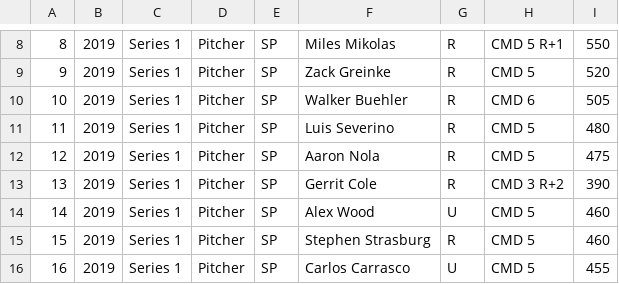
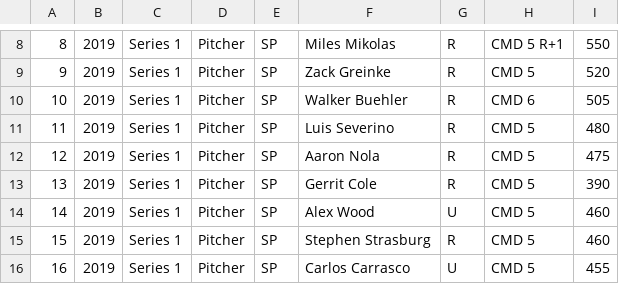
Before and after one commit to RyanDale/clutchbot, a CSV file: assets/cards.csv, drawn as a sheet; only a part is shown, gaps mark what is left out.

Commit message:
Fix command for Gerrit Cole.

```diff
--- a/assets/cards.csv
+++ b/assets/cards.csv
@@ -12,3 +12,3 @@
 12,2019,Series 1,Pitcher,SP,Aaron Nola,R, CMD 5 ,475
-13,2019,Series 1,Pitcher,SP,Gerrit Cole,R, CMD 3 R+2 ,390
+13,2019,Series 1,Pitcher,SP,Gerrit Cole,R, CMD 5 ,390
 14,2019,Series 1,Pitcher,SP,Alex Wood,U, CMD 5 ,460
```
